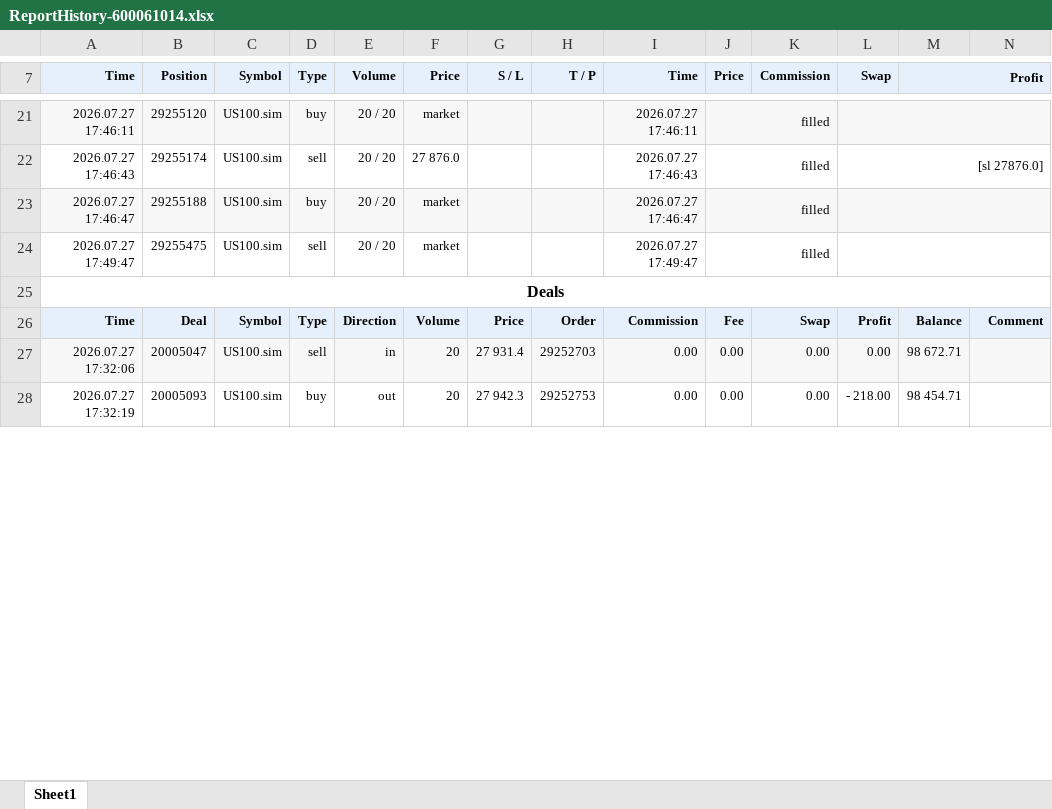
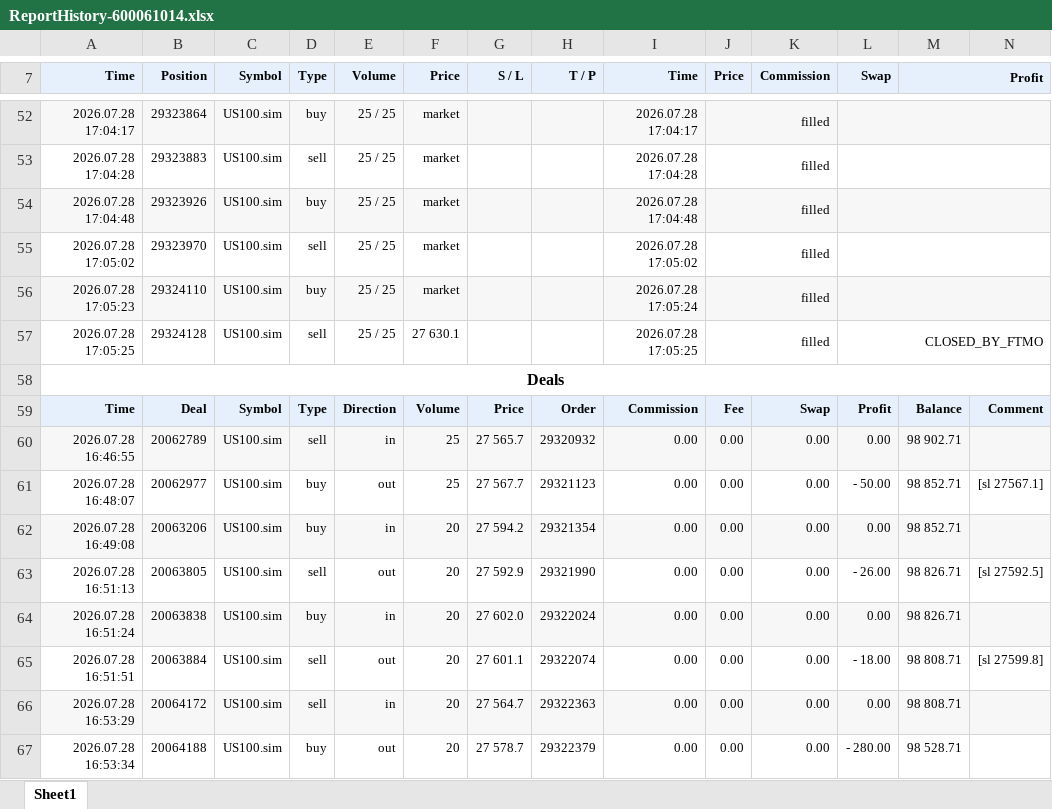
Before and after one commit to khoanatran/Trading_DashBoard, an Excel workbook: ReportHistory-600061014.xlsx, sheet Sheet1, drawn as a sheet; only a part is shown, gaps mark what is left out; values as stored, in another font and other column widths than the file's, no borders; charts and pictures not drawn; removed rows and columns are numbered as before the commit, all else as after; the diff covers the shown part only; the diff names each change by its address in the sheet, - before the commit and + after, or states it on an @@ line.

```diff
--- a/ReportHistory-600061014.xlsx (sheet Sheet1)
+++ b/ReportHistory-600061014.xlsx (sheet Sheet1)
-A52 (Time): 2026.07.27 17:46:11
+A52 (Time): 2026.07.28 17:04:17
-B52 (Position): 29255120
+B52 (Position): 29323864
-E52 (Volume): 20 / 20
+E52 (Volume): 25 / 25
-I52 (Time): 2026.07.27 17:46:11
+I52 (Time): 2026.07.28 17:04:17
-row 22: 2026.07.27 17:46:43 | 29255174 | US100.sim | sell | 20 / 20 | 27 876.0 |  |  | 2026.07.27 17:46:43 | filled |  | [sl 27876.0]
+row 53: 2026.07.28 17:04:28 | 29323883 | US100.sim | sell | 25 / 25 | market |  |  | 2026.07.28 17:04:28 | filled
-A54 (Time): 2026.07.27 17:46:47
+A54 (Time): 2026.07.28 17:04:48
-B54 (Position): 29255188
+B54 (Position): 29323926
-E54:E55 (Volume): 20 / 20
+E54:E55 (Volume): 25 / 25
-I54 (Time): 2026.07.27 17:46:47
+I54 (Time): 2026.07.28 17:04:48
-A55 (Time): 2026.07.27 17:49:47
+A55 (Time): 2026.07.28 17:05:02
-B55 (Position): 29255475
+B55 (Position): 29323970
-I55 (Time): 2026.07.27 17:49:47
+I55 (Time): 2026.07.28 17:05:02
+row 56: 2026.07.28 17:05:23 | 29324110 | US100.sim | buy | 25 / 25 | market |  |  | 2026.07.28 17:05:24 | filled
+row 57: 2026.07.28 17:05:25 | 29324128 | US100.sim | sell | 25 / 25 | 27 630.1 |  |  | 2026.07.28 17:05:25 | filled |  | CLOSED_BY_FTMO
+row 60: 2026.07.28 16:46:55 | 20062789 | US100.sim | sell | in | 25 | 27 565.7 | 29320932 | 0.00 | 0.00 | 0.00 | 0.00 | 98 902.71
+row 61: 2026.07.28 16:48:07 | 20062977 | US100.sim | buy | out | 25 | 27 567.7 | 29321123 | 0.00 | 0.00 | 0.00 | - 50.00 | 98 852.71 | [sl 27567.1]
+row 62: 2026.07.28 16:49:08 | 20063206 | US100.sim | buy | in | 20 | 27 594.2 | 29321354 | 0.00 | 0.00 | 0.00 | 0.00 | 98 852.71
+row 63: 2026.07.28 16:51:13 | 20063805 | US100.sim | sell | out | 20 | 27 592.9 | 29321990 | 0.00 | 0.00 | 0.00 | - 26.00 | 98 826.71 | [sl 27592.5]
+row 64: 2026.07.28 16:51:24 | 20063838 | US100.sim | buy | in | 20 | 27 602.0 | 29322024 | 0.00 | 0.00 | 0.00 | 0.00 | 98 826.71
+row 65: 2026.07.28 16:51:51 | 20063884 | US100.sim | sell | out | 20 | 27 601.1 | 29322074 | 0.00 | 0.00 | 0.00 | - 18.00 | 98 808.71 | [sl 27599.8]
-A66 (Time): 2026.07.27 17:32:06
+A66 (Time): 2026.07.28 16:53:29
-B66 (Position): 20005047
+B66 (Position): 20064172
-G66 (S / L): 27 931.4
+G66 (S / L): 27 564.7
-H66 (T / P): 29252703
+H66 (T / P): 29322363
-M66 (Profit): 98 672.71
+M66 (Profit): 98 808.71
-A67 (Time): 2026.07.27 17:32:19
+A67 (Time): 2026.07.28 16:53:34
-B67 (Position): 20005093
+B67 (Position): 20064188
-G67 (S / L): 27 942.3
+G67 (S / L): 27 578.7
-H67 (T / P): 29252753
+H67 (T / P): 29322379
-L67 (Swap): - 218.00
+L67 (Swap): - 280.00
-M67 (Profit): 98 454.71
+M67 (Profit): 98 528.71
```
Also changed, not shown: 54 added rows, 7 removed rows, 88 edited cells and cell formats elsewhere in this sheet, formulas that keep their value, charts or pictures, 1 other file.
